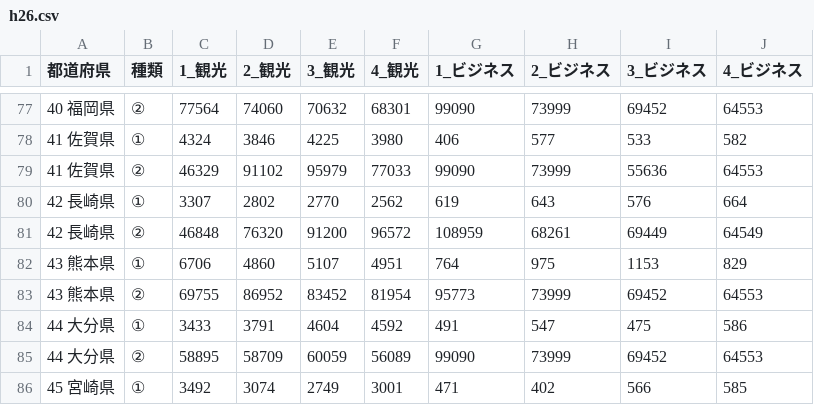
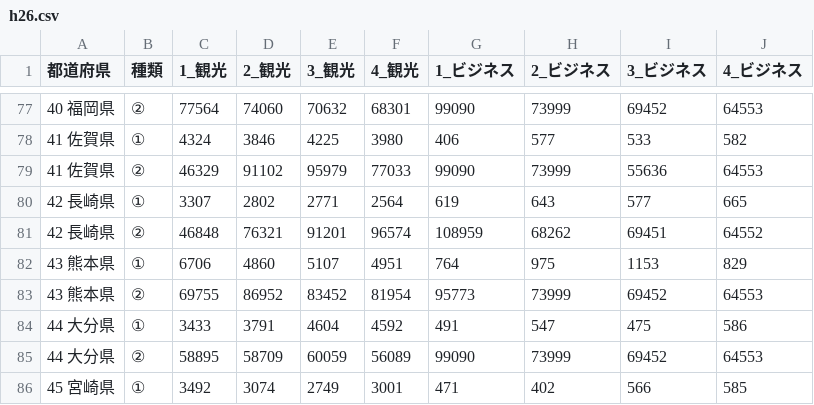
Before and after one commit to yutachaan/toursit_analysis, a CSV file: data_after/jp/h26.csv, drawn as a sheet; only a part is shown, gaps mark what is left out.

```diff
--- a/data_after/jp/h26.csv
+++ b/data_after/jp/h26.csv
@@ -79,4 +79,4 @@
 41 佐賀県,②,46329,91102,95979,77033,99090,73999,55636,64553
-42 長崎県,①,3307,2802,2770,2562,619,643,576,664
-42 長崎県,②,46848,76320,91200,96572,108959,68261,69449,64549
+42 長崎県,①,3307,2802,2771,2564,619,643,577,665
+42 長崎県,②,46848,76321,91201,96574,108959,68262,69451,64552
 43 熊本県,①,6706,4860,5107,4951,764,975,1153,829
```
Also changed, not shown: data_after/jp/h27.csv, data_after/resorts/h26.csv, 6 other files.
